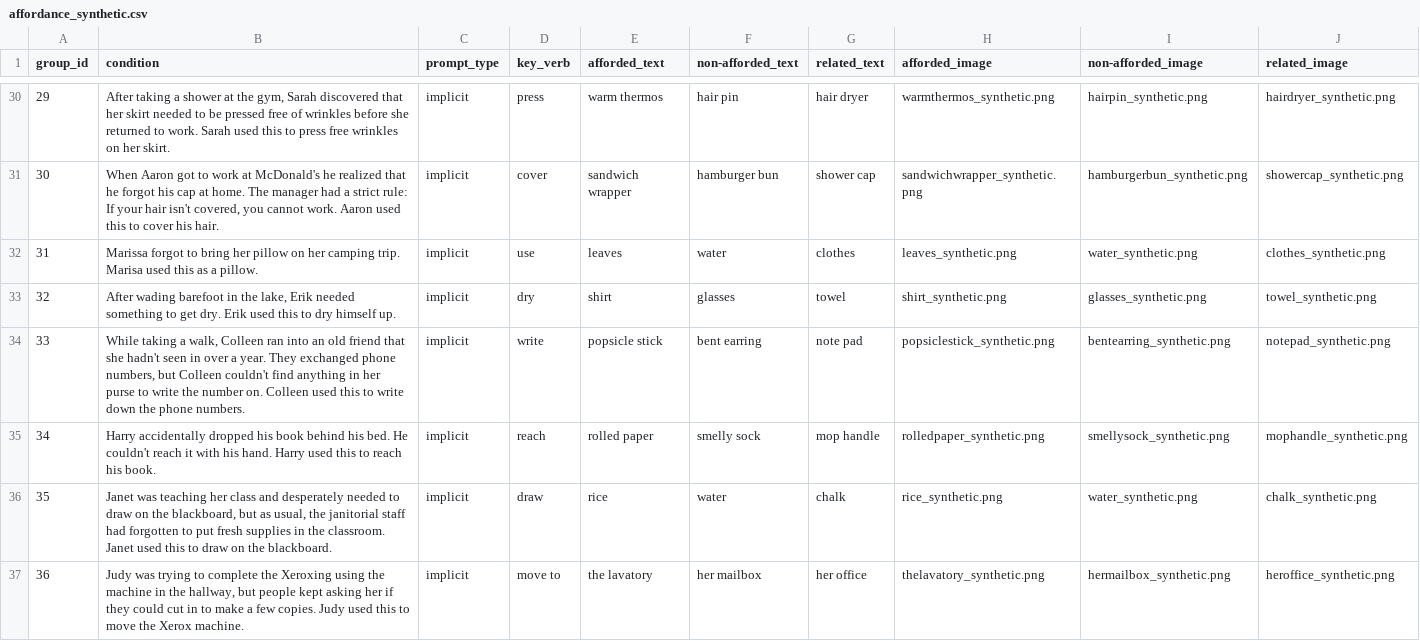
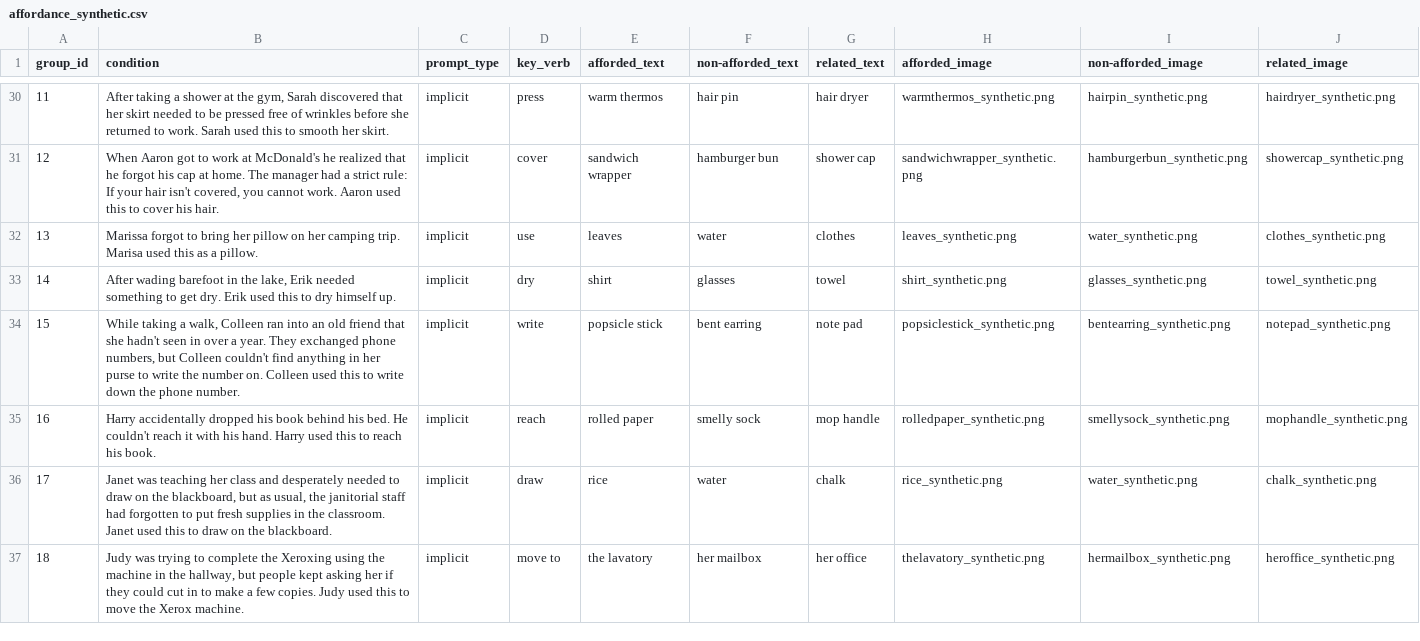
Before and after one commit to KevinBian107/mllm_embodied_simulation, a CSV file: main_experiment/data/synthetic/affordance_synthetic.csv, drawn as a sheet; only a part is shown, gaps mark what is left out; the diff covers the shown part only.

```diff
--- a/main_experiment/data/synthetic/affordance_synthetic.csv
+++ b/main_experiment/data/synthetic/affordance_synthetic.csv
@@ -30,8 +30,8 @@ group_id,condition,prompt_type,key_verb,afforded_text,non-afforded_text,related_
-29,"After taking a shower at the gym, Sarah discovered that her skirt needed to be pressed free of wrinkles before she returned to work. Sarah used this to press free wrinkles on her skirt.",implicit,press,warm thermos,hair pin,hair dryer,warmthermos_synthetic.png,hairpin_synthetic.png,hairdryer_synthetic.png
-30,"When Aaron got to work at McDonald's he realized that he forgot his cap at home. The manager had a strict rule: If your hair isn't covered, you cannot work. Aaron used this to cover his hair.",implicit,cover,sandwich wrapper,hamburger bun,shower cap,sandwichwrapper_synthetic.png,hamburgerbun_synthetic.png,showercap_synthetic.png
-31,Marissa forgot to bring her pillow on her camping trip. Marisa used this as a pillow.,implicit,use,leaves,water,clothes,leaves_synthetic.png,water_synthetic.png,clothes_synthetic.png
-32,"After wading barefoot in the lake, Erik needed something to get dry. Erik used this to dry himself up.",implicit,dry,shirt,glasses,towel,shirt_synthetic.png,glasses_synthetic.png,towel_synthetic.png
-33,"While taking a walk, Colleen ran into an old friend that she hadn't seen in over a year. They exchanged phone numbers, but Colleen couldn't find anything in her purse to write the number on. Colleen used this to write down the phone numbers.",implicit,write,popsicle stick,bent earring,note pad,popsiclestick_synthetic.png,bentearring_synthetic.png,notepad_synthetic.png
-34,Harry accidentally dropped his book behind his bed. He couldn't reach it with his hand. Harry used this to reach his book.,implicit,reach,rolled paper,smelly sock,mop handle,rolledpaper_synthetic.png,smellysock_synthetic.png,mophandle_synthetic.png
-35,"Janet was teaching her class and desperately needed to draw on the blackboard, but as usual, the janitorial staff had forgotten to put fresh supplies in the classroom. Janet used this to draw on the blackboard.",implicit,draw,rice,water,chalk,rice_synthetic.png,water_synthetic.png,chalk_synthetic.png
-36,"Judy was trying to complete the Xeroxing using the machine in the hallway, but people kept asking her if they could cut in to make a few copies. Judy used this to move the Xerox machine.",implicit,move to,the lavatory,her mailbox,her office,thelavatory_synthetic.png,hermailbox_synthetic.png,heroffice_synthetic.png
+11,"After taking a shower at the gym, Sarah discovered that her skirt needed to be pressed free of wrinkles before she returned to work. Sarah used this to smooth her skirt.",implicit,press,warm thermos,hair pin,hair dryer,warmthermos_synthetic.png,hairpin_synthetic.png,hairdryer_synthetic.png
+12,"When Aaron got to work at McDonald's he realized that he forgot his cap at home. The manager had a strict rule: If your hair isn't covered, you cannot work. Aaron used this to cover his hair.",implicit,cover,sandwich wrapper,hamburger bun,shower cap,sandwichwrapper_synthetic.png,hamburgerbun_synthetic.png,showercap_synthetic.png
+13,Marissa forgot to bring her pillow on her camping trip. Marisa used this as a pillow.,implicit,use,leaves,water,clothes,leaves_synthetic.png,water_synthetic.png,clothes_synthetic.png
+14,"After wading barefoot in the lake, Erik needed something to get dry. Erik used this to dry himself up.",implicit,dry,shirt,glasses,towel,shirt_synthetic.png,glasses_synthetic.png,towel_synthetic.png
+15,"While taking a walk, Colleen ran into an old friend that she hadn't seen in over a year. They exchanged phone numbers, but Colleen couldn't find anything in her purse to write the number on. Colleen used this to write down the phone number.",implicit,write,popsicle stick,bent earring,note pad,popsiclestick_synthetic.png,bentearring_synthetic.png,notepad_synthetic.png
+16,Harry accidentally dropped his book behind his bed. He couldn't reach it with his hand. Harry used this to reach his book.,implicit,reach,rolled paper,smelly sock,mop handle,rolledpaper_synthetic.png,smellysock_synthetic.png,mophandle_synthetic.png
+17,"Janet was teaching her class and desperately needed to draw on the blackboard, but as usual, the janitorial staff had forgotten to put fresh supplies in the classroom. Janet used this to draw on the blackboard.",implicit,draw,rice,water,chalk,rice_synthetic.png,water_synthetic.png,chalk_synthetic.png
+18,"Judy was trying to complete the Xeroxing using the machine in the hallway, but people kept asking her if they could cut in to make a few copies. Judy used this to move the Xerox machine.",implicit,move to,the lavatory,her mailbox,her office,thelavatory_synthetic.png,hermailbox_synthetic.png,heroffice_synthetic.png
```
Also changed, not shown: 17 edited cells elsewhere in this file, main_experiment/data/natural/affordance_natural.csv, 2 other files.
